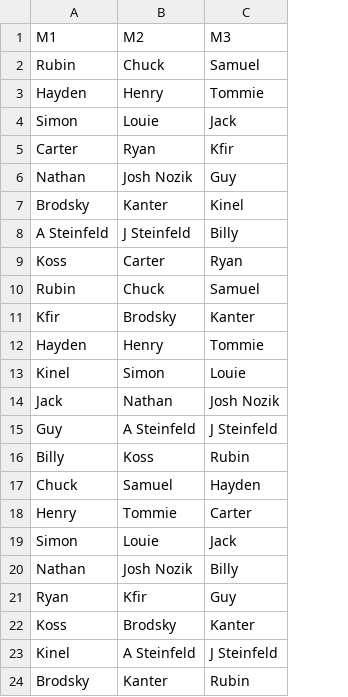
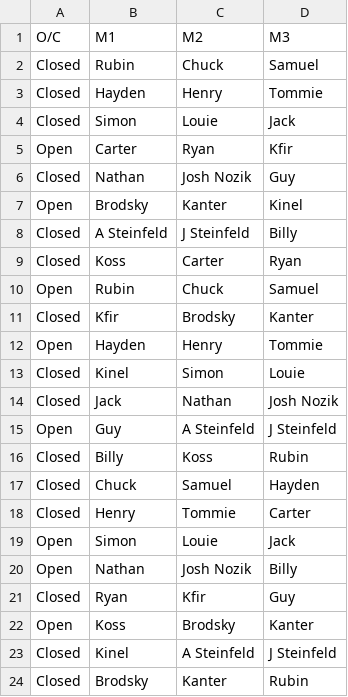
Before and after one commit to joshcohn27/OD_Scheduler, a CSV file: od_schedule.csv, drawn as a sheet; the diff names each change by its address in the sheet, - before the commit and + after, or states it on an @@ line.

```diff
--- a/od_schedule.csv
+++ b/od_schedule.csv
+column A (O/C), rows 2-24: Closed | Closed | Closed | Open | Closed | Open | Closed | Closed | Open | Closed | Open | Closed | Closed | Open | Closed | Closed | Closed | Open | Open | Closed | Open | Closed | Closed
```
Also changed, not shown: 1 other file.
